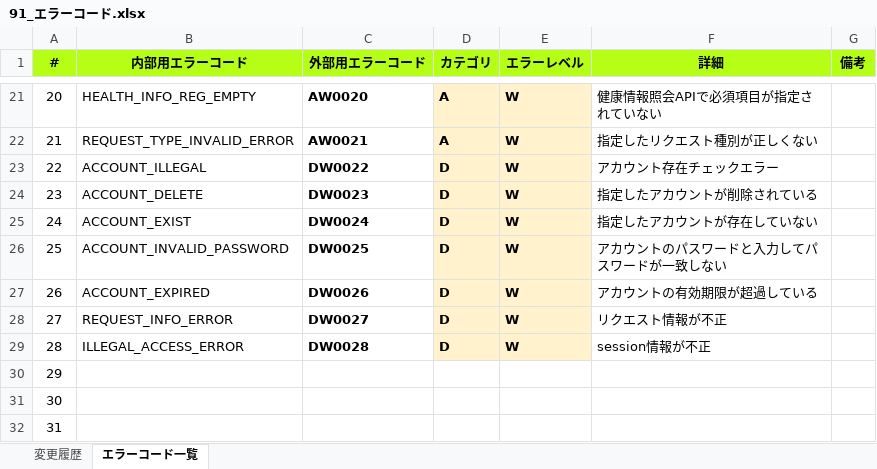
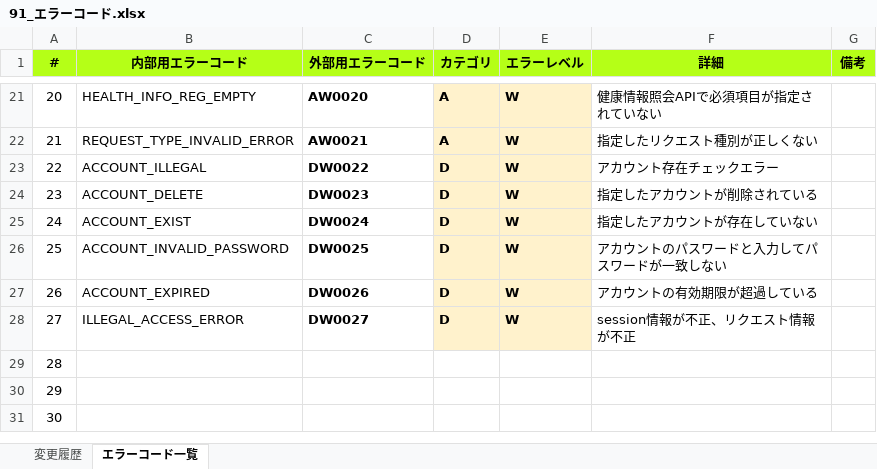
Before and after one commit to kohei-okazaki/work-3g, an Excel workbook: ha-resource/01_design/91_エラーコード.xlsx, sheet エラーコード一覧, drawn as a sheet; only a part is shown, gaps mark what is left out; values as stored, in another font and other column widths than the file's, no borders; conditional formats not drawn; removed rows and columns are numbered as before the commit, all else as after; the diff names each change by its address in the sheet, - before the commit and + after, or states it on an @@ line.

```diff
--- a/ha-resource/01_design/91_エラーコード.xlsx (sheet エラーコード一覧)
+++ b/ha-resource/01_design/91_エラーコード.xlsx (sheet エラーコード一覧)
-row 28: 27 | REQUEST_INFO_ERROR | DW0027 | D | W | リクエスト情報が不正
@@ column A (#) renumbered from row 28 down @@
-C28 (外部用エラーコード): DW0028
+C28 (外部用エラーコード): DW0027
-F28 (詳細): session情報が不正
+F28 (詳細): session情報が不正、リクエスト情報が不正
```
Also changed, not shown: formulas that keep their value, 10 other files.
